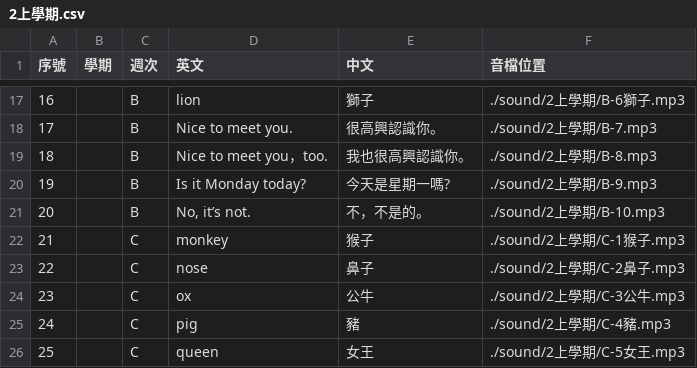
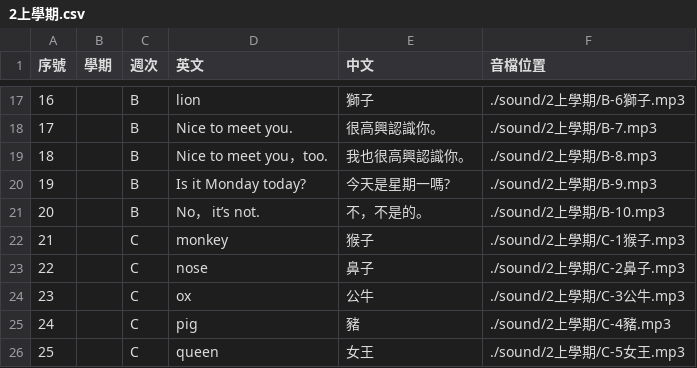
Before and after one commit to csf928/say_eng, a CSV file: 2上學期.csv, drawn as a sheet; only a part is shown, gaps mark what is left out.

Commit message:
Update 2上學期.csv

```diff
--- a/2上學期.csv
+++ b/2上學期.csv
@@ -20,3 +20,3 @@
 19,,B,Is it Monday today?,今天是星期一嗎?,./sound/2上學期/B-9.mp3
-20,,B,"No, it’s not.",不，不是的。,./sound/2上學期/B-10.mp3
+20,,B,"No， it’s not.",不，不是的。,./sound/2上學期/B-10.mp3
 21,,C,monkey,猴子,./sound/2上學期/C-1猴子.mp3
```
